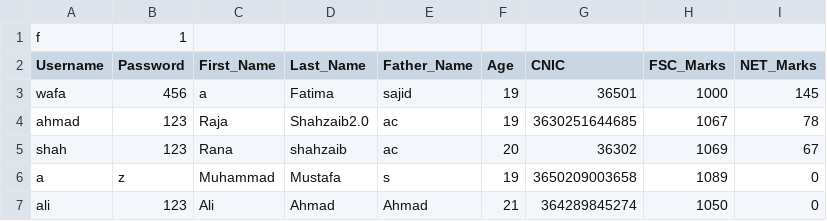
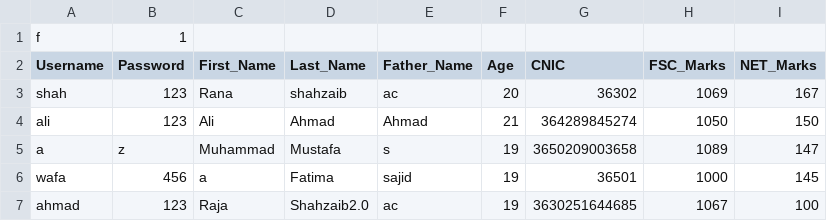
Before and after one commit to LethalZoro/StudentManagementSystem, a CSV file: Data.csv, drawn as a sheet.

```diff
--- a/Data.csv
+++ b/Data.csv
@@ -2,6 +2,6 @@ f,1,
 Username,Password,First_Name,Last_Name,Father_Name,Age,CNIC,FSC_Marks,NET_Marks,
+shah,123,Rana,shahzaib,ac,20,36302,1069,167,
+ali,123,Ali,Ahmad,Ahmad,21,364289845274,1050,150,
+a,z,Muhammad,Mustafa,s,19,3650209003658,1089,147,
 wafa,456,a,Fatima,sajid,19,36501,1000,145,
-ahmad,123,Raja,Shahzaib2.0,ac,19,3630251644685,1067,78,
-shah,123,Rana,shahzaib,ac,20,36302,1069,67,
-a,z,Muhammad,Mustafa,s,19,3650209003658,1089,0,
-ali,123,Ali,Ahmad,Ahmad,21,364289845274,1050,0,
+ahmad,123,Raja,Shahzaib2.0,ac,19,3630251644685,1067,100,
```
Also changed, not shown: QuestionBank.csv, 3 other files.
